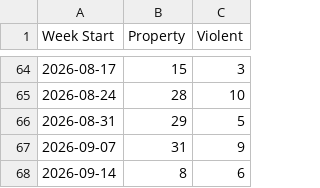
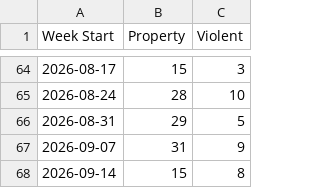
Before and after one commit to tomo-chien/usc-crime, a CSV file: data/yoyTrendChart.csv, drawn as a sheet; only a part is shown, gaps mark what is left out.

```diff
--- a/data/yoyTrendChart.csv
+++ b/data/yoyTrendChart.csv
@@ -67,2 +67,2 @@ Week Start,Property,Violent
 2026-09-07,31,9
-2026-09-14,8,6
+2026-09-14,15,8
```
Also changed, not shown: 4 other files.
